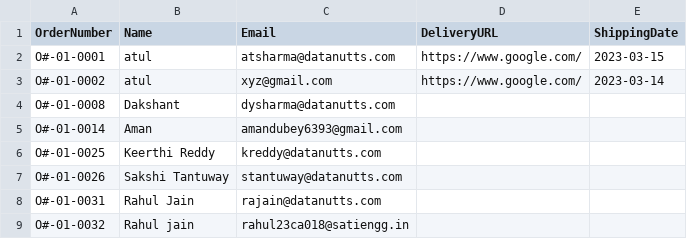
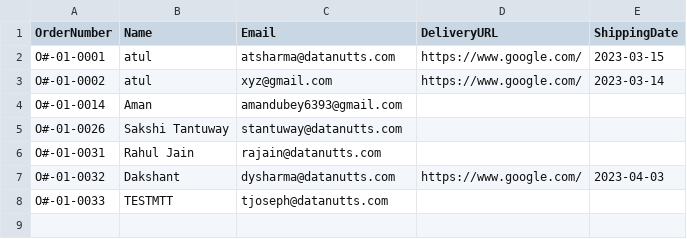
Before and after one commit to tellmesameer/flaskapp, a CSV file: static/files/total_orders.csv, drawn as a sheet.

```diff
--- a/static/files/total_orders.csv
+++ b/static/files/total_orders.csv
@@ -3,7 +3,6 @@ O#-01-0001,atul,atsharma@datanutts.com,https://www.google.com/,2023-03-15
 O#-01-0002,atul,xyz@gmail.com,https://www.google.com/,2023-03-14
-O#-01-0008,Dakshant,dysharma@datanutts.com,,
 O#-01-0014,Aman,amandubey6393@gmail.com,,
-O#-01-0025,Keerthi Reddy,kreddy@datanutts.com,,
 O#-01-0026,Sakshi Tantuway,stantuway@datanutts.com,,
 O#-01-0031,Rahul Jain,rajain@datanutts.com,,
-O#-01-0032,Rahul jain,rahul23ca018@satiengg.in,,
+O#-01-0032,Dakshant,dysharma@datanutts.com,https://www.google.com/,2023-04-03
+O#-01-0033,TESTMTT,tjoseph@datanutts.com,,
```
Also changed, not shown: 1 other file.
